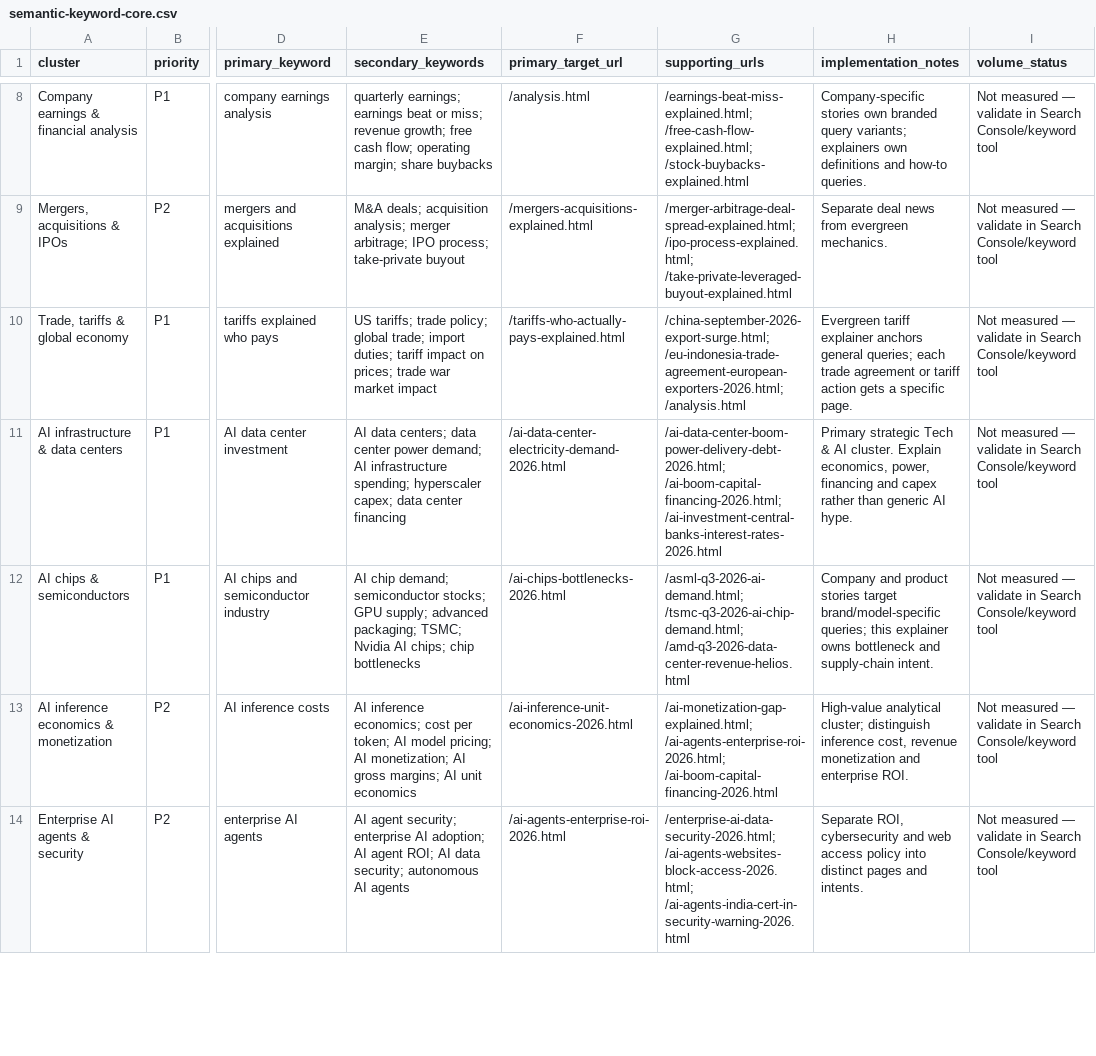
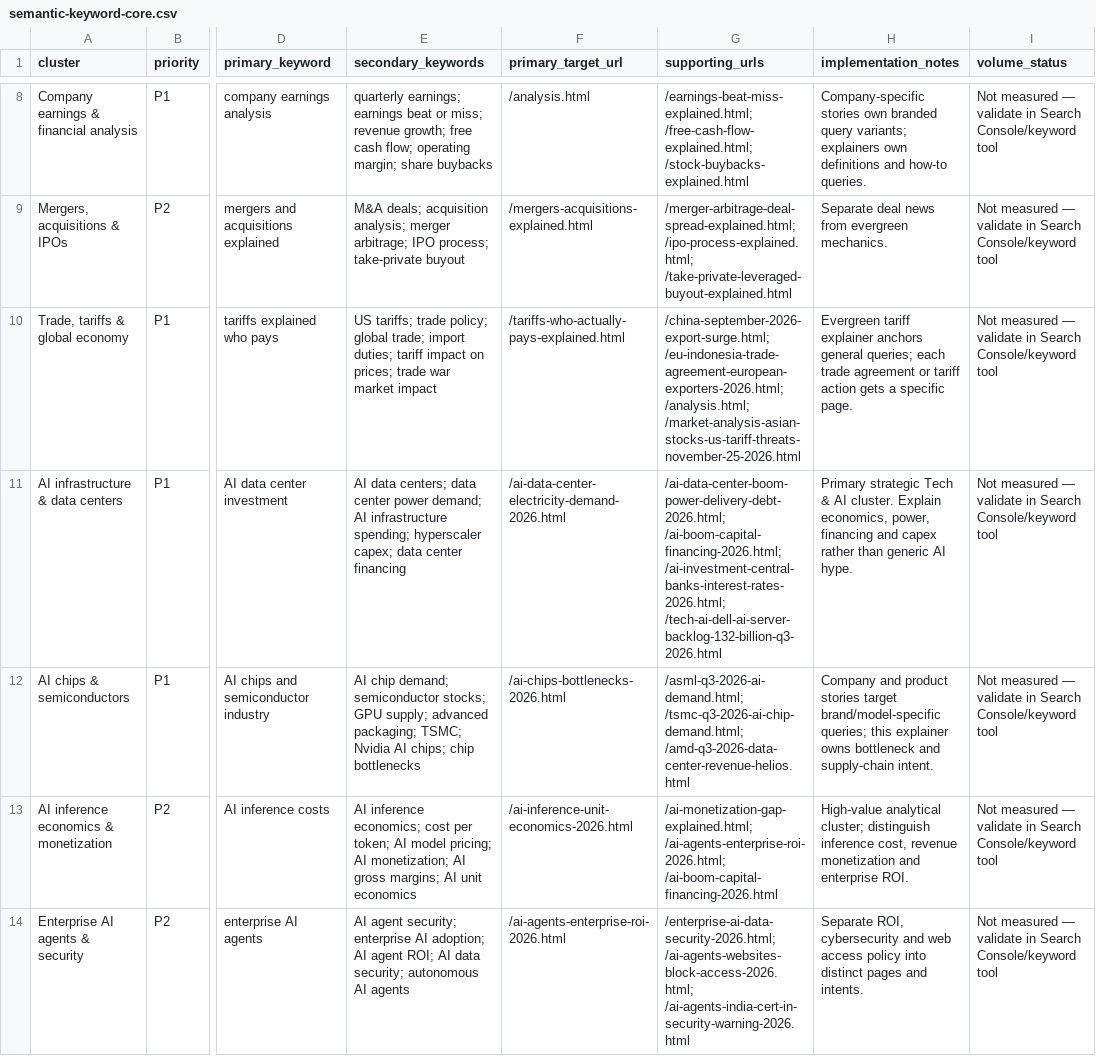
Before and after one commit to GlobTechCo/ttn-finans, a CSV file: seo/semantic-keyword-core.csv, drawn as a sheet; only a part is shown, gaps mark what is left out; the diff covers the shown part only; the diff names each change by its address in the sheet, - before the commit and + after, or states it on an @@ line.

Commit message:
Audit and rewrite November 25 TTN articles
Rewrite three articles, correct ETF flows, strengthen semantic internal links, and update the semantic keyword map.

```diff
--- a/seo/semantic-keyword-core.csv
+++ b/seo/semantic-keyword-core.csv
-G10 (supporting_urls): /china-september-2026-export-surge.html; /eu-indonesia-trade-agreement-european-exporters-2026.html; /analysis.html
+G10 (supporting_urls): /china-september-2026-export-surge.html; /eu-indonesia-trade-agreement-european-exporters-2026.html; /analysis.html; /market-analysis-asian-stocks-us-tariff-threats-november-25-2026.html
-G11 (supporting_urls): /ai-data-center-boom-power-delivery-debt-2026.html; /ai-boom-capital-financing-2026.html; /ai-investment-central-banks-interest-rates-2026.html
+G11 (supporting_urls): /ai-data-center-boom-power-delivery-debt-2026.html; /ai-boom-capital-financing-2026.html; /ai-investment-central-banks-interest-rates-2026.html; /tech-ai-dell-ai-server-backlog-132-billion-q3-2026.html
```
Also changed, not shown: 3 edited cells elsewhere in this file, 6 other files.
